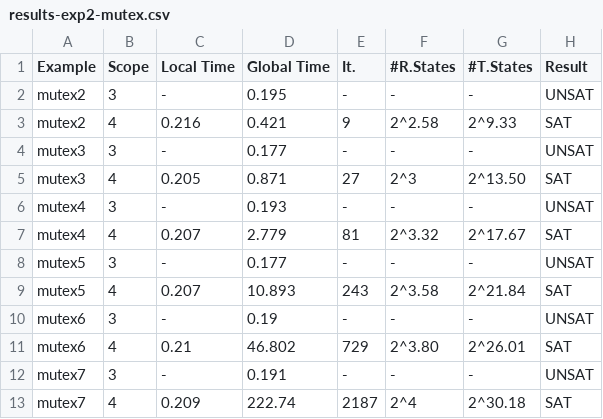
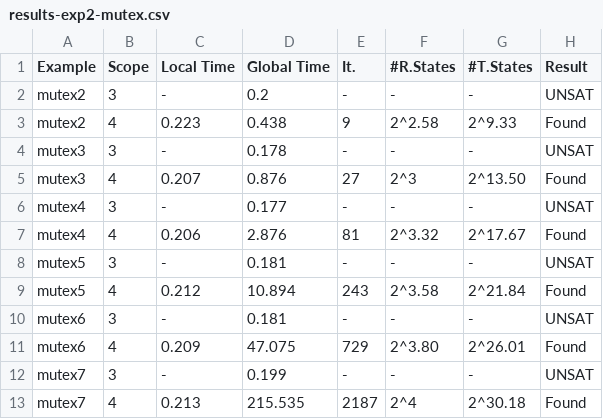
Before and after one commit to cl-unrc-lab/PhilStone, a CSV file: scripts/results/results-exp2-mutex.csv, drawn as a sheet.

```diff
--- a/scripts/results/results-exp2-mutex.csv
+++ b/scripts/results/results-exp2-mutex.csv
@@ -1,13 +1,13 @@
 Example,Scope,Local Time,Global Time,It.,#R.States,#T.States,Result
-mutex2,3,-,0.195,-,-,-,UNSAT
-mutex2,4,0.216,0.421,9,2^2.58,2^9.33,SAT
-mutex3,3,-,0.177,-,-,-,UNSAT
-mutex3,4,0.205,0.871,27,2^3,2^13.50,SAT
-mutex4,3,-,0.193,-,-,-,UNSAT
-mutex4,4,0.207,2.779,81,2^3.32,2^17.67,SAT
-mutex5,3,-,0.177,-,-,-,UNSAT
-mutex5,4,0.207,10.893,243,2^3.58,2^21.84,SAT
-mutex6,3,-,0.19,-,-,-,UNSAT
-mutex6,4,0.21,46.802,729,2^3.80,2^26.01,SAT
-mutex7,3,-,0.191,-,-,-,UNSAT
-mutex7,4,0.209,222.74,2187,2^4,2^30.18,SAT
+mutex2,3,-,0.2,-,-,-,UNSAT
+mutex2,4,0.223,0.438,9,2^2.58,2^9.33,Found
+mutex3,3,-,0.178,-,-,-,UNSAT
+mutex3,4,0.207,0.876,27,2^3,2^13.50,Found
+mutex4,3,-,0.177,-,-,-,UNSAT
+mutex4,4,0.206,2.876,81,2^3.32,2^17.67,Found
+mutex5,3,-,0.181,-,-,-,UNSAT
+mutex5,4,0.212,10.894,243,2^3.58,2^21.84,Found
+mutex6,3,-,0.181,-,-,-,UNSAT
+mutex6,4,0.209,47.075,729,2^3.80,2^26.01,Found
+mutex7,3,-,0.199,-,-,-,UNSAT
+mutex7,4,0.213,215.535,2187,2^4,2^30.18,Found
```
Also changed, not shown: scripts/results/results-exp2-barrier.csv, scripts/results/results-exp2-peterson.csv, 25 other files.
